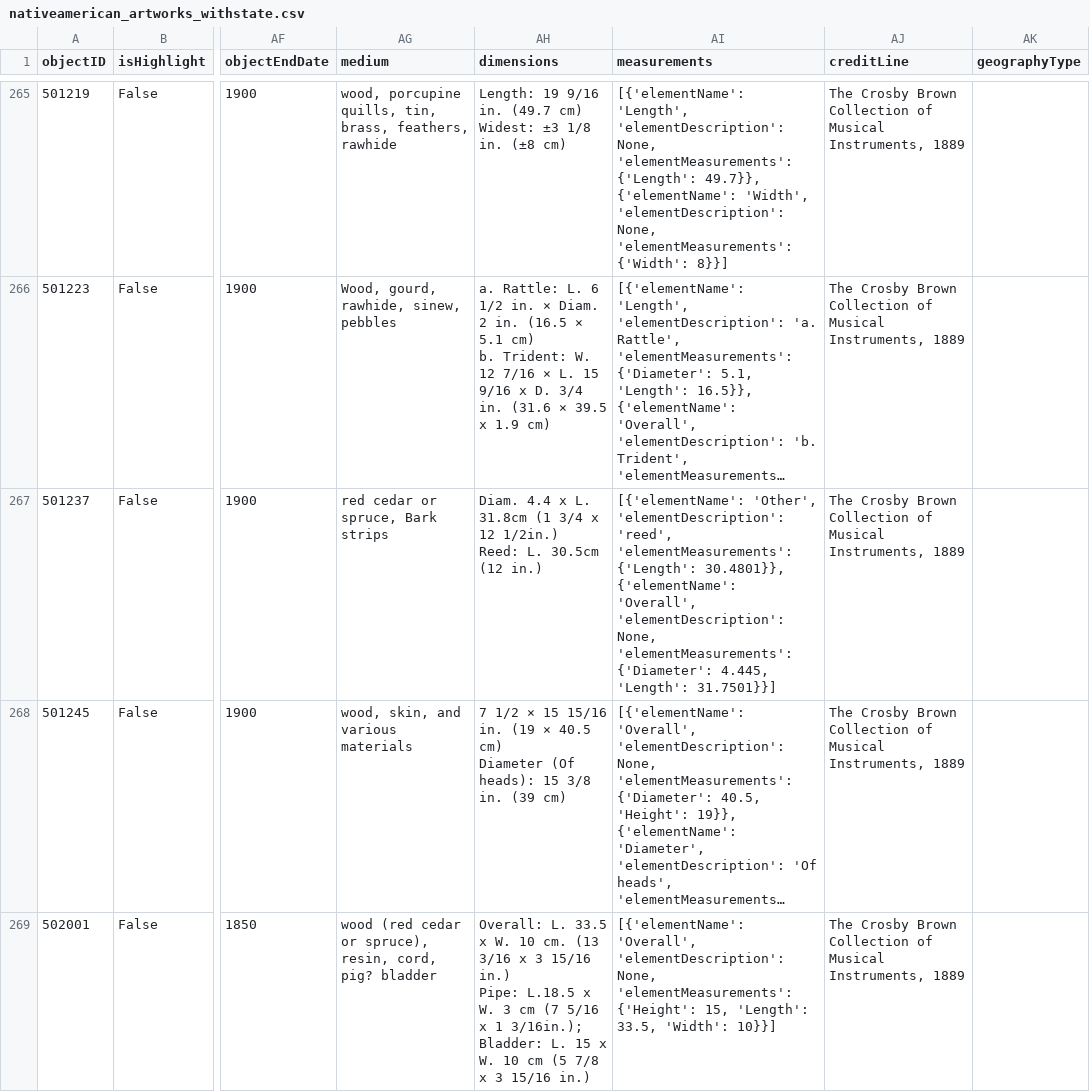
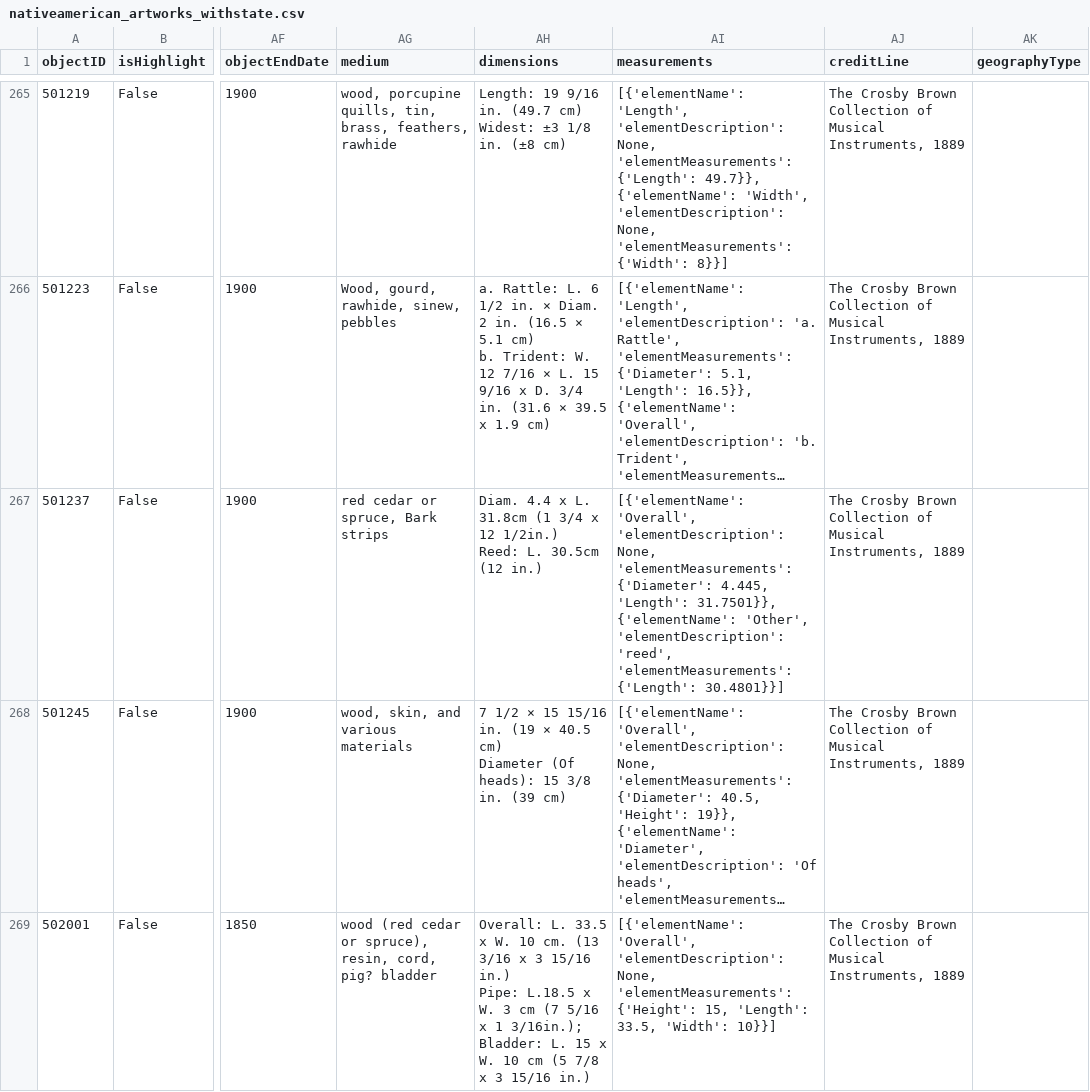
Before and after one commit to bpickelf/INFO664, a CSV file: final/nativeamerican_artworks_withstate.csv, drawn as a sheet; only a part is shown, gaps mark what is left out; long unchanged cells end in …; the diff covers the shown part only; the diff names each change by its address in the sheet, - before the commit and + after, or states it on an @@ line.

```diff
--- a/final/nativeamerican_artworks_withstate.csv
+++ b/final/nativeamerican_artworks_withstate.csv
-AI267 (measurements): [{'elementName': 'Other', 'elementDescription': 'reed', 'elementMeasurements': {'Length': 30.4801}}, {'elementName': 'Overall', 'elementDescription': None, 'elementMeasurements': {'Diameter': 4.445, 'Length': 31.7501}}]
+AI267 (measurements): [{'elementName': 'Overall', 'elementDescription': None, 'elementMeasurements': {'Diameter': 4.445, 'Length': 31.7501}}, {'elementName': 'Other', 'elementDescription': 'reed', 'elementMeasurements': {'Length': 30.4801}}]
```
Also changed, not shown: 6 edited cells elsewhere in this file.
